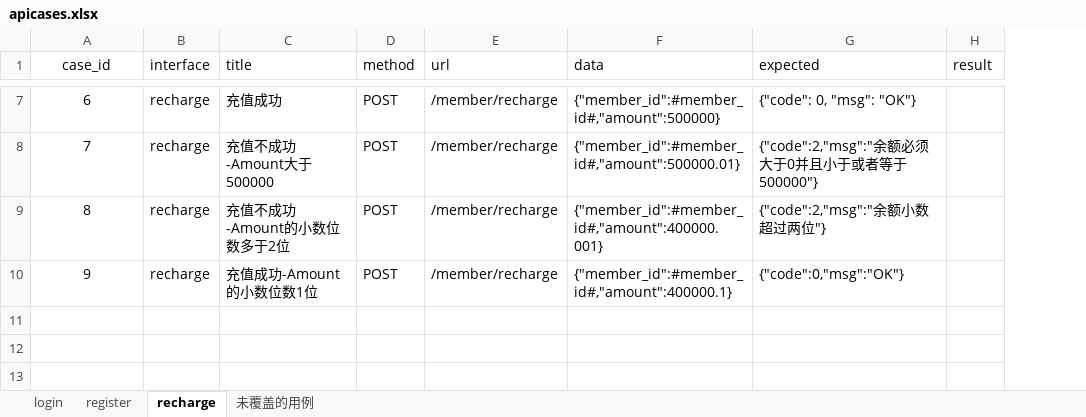
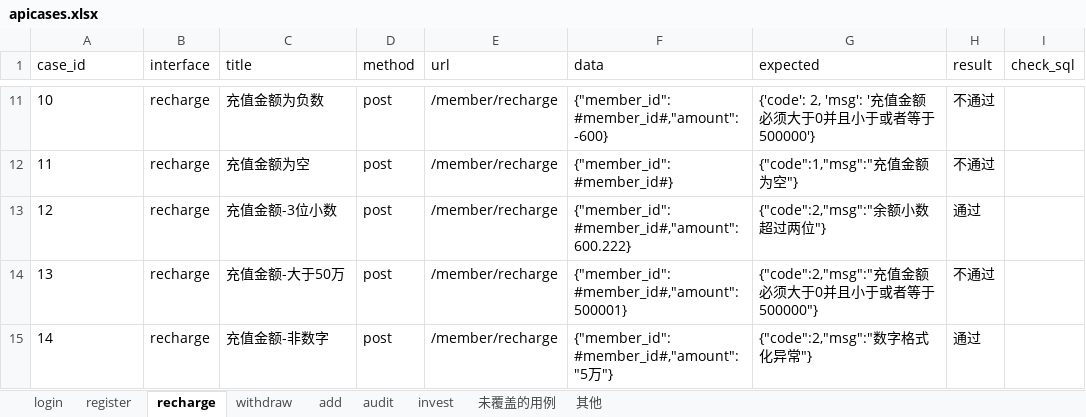
Before and after one commit to liyaozr/project, an Excel workbook: apitest/data/apicases.xlsx, sheet recharge, drawn as a sheet; only a part is shown, gaps mark what is left out; values as stored, in another font and other column widths than the file's, no borders; addresses are those after the commit; the diff covers the shown part only; the diff names each change by its address in the sheet, - before the commit and + after, or states it on an @@ line.

```diff
--- a/apitest/data/apicases.xlsx (sheet recharge)
+++ b/apitest/data/apicases.xlsx (sheet recharge)
+sheet tab: withdraw
+sheet tab: add
+sheet tab: audit
+sheet tab: invest
+sheet tab: 其他
+column I (check_sql), empty
-A1 alignment: center
+A1 alignment: left
@@ column A (case_id) renumbered from row 6 down @@
-A11:A13 alignment: center
+A11:A13 alignment: left
-C11 (title): 充值成功
+C11 (title): 充值金额为负数
-D11:D13 (method): POST
+D11:D13 (method): post
-F11 (data): {"member_id":#member_id#,"amount":500000}
+F11 (data): {"member_id": #member_id#,"amount": -600}
-G11 (expected): {"code": 0, "msg": "OK"}
+G11 (expected): {'code': 2, 'msg': '充值金额必须大于0并且小于或者等于500000'}
-H11:H12 (result): (empty)
+H11:H12 (result): 不通过
-C12 (title): 充值不成功-Amount大于500000
+C12 (title): 充值金额为空
-F12 (data): {"member_id":#member_id#,"amount":500000.01}
+F12 (data): {"member_id": #member_id#}
-G12 (expected): {"code":2,"msg":"余额必须大于0并且小于或者等于500000"}
+G12 (expected): {"code":1,"msg":"充值金额为空"}
-C13 (title): 充值不成功-Amount的小数位数多于2位
+C13 (title): 充值金额-3位小数
-F13 (data): {"member_id":#member_id#,"amount":400000.001}
+F13 (data): {"member_id": #member_id#,"amount": 600.222}
-H13 (result): (empty)
+H13 (result): 通过
+row 14: 13 | recharge | 充值金额-大于50万 | post | /member/recharge | {"member_id": #member_id#,"amount": 500001} | {"code":2,"msg":"充值金额必须大于0并且小于或者等于500000"} | 不通过
-A15 alignment: center
+A15 alignment: left
-C15 (title): 充值成功-Amount的小数位数1位
+C15 (title): 充值金额-非数字
-D15 (method): POST
+D15 (method): post
-F15 (data): {"member_id":#member_id#,"amount":400000.1}
+F15 (data): {"member_id": #member_id#,"amount": "5万"}
-G15 (expected): {"code":0,"msg":"OK"}
+G15 (expected): {"code":2,"msg":"数字格式化异常"}
-H15 (result): (empty)
+H15 (result): 通过
```
Also changed, not shown: 4 added rows, 24 edited cells and cell formats elsewhere in this sheet, sheet register, sheet 未覆盖的用例, sheet login, 14 other files.
